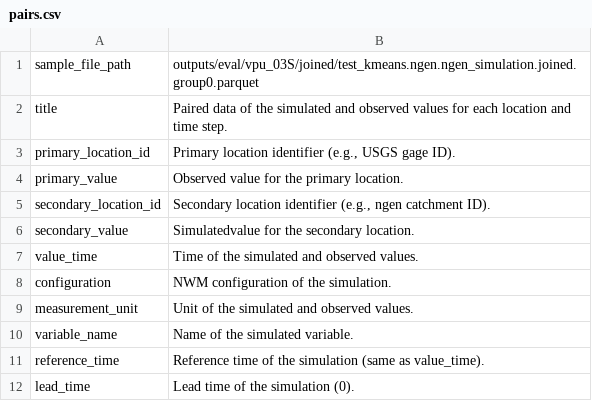
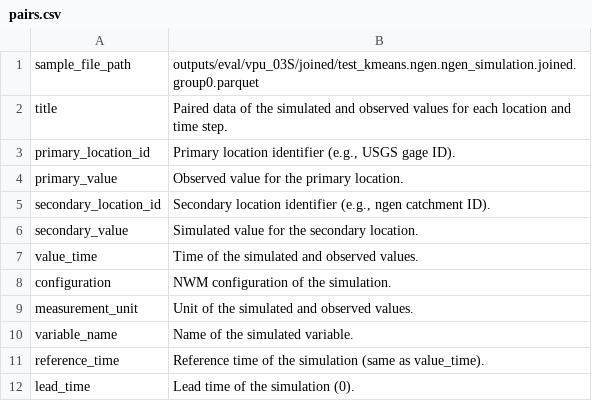
Before and after one commit to NGWPC/nwm-eval-mgr, a CSV file: docs/scripts/data_desc/outputs/pairs.csv, drawn as a sheet.

```diff
--- a/docs/scripts/data_desc/outputs/pairs.csv
+++ b/docs/scripts/data_desc/outputs/pairs.csv
@@ -5,3 +5,3 @@ primary_value|Observed value for the primary location.
 secondary_location_id|Secondary location identifier (e.g., ngen catchment ID).
-secondary_value|Simulatedvalue for the secondary location.
+secondary_value|Simulated value for the secondary location.
 value_time|Time of the simulated and observed values.
```
Also changed, not shown: 1 other file.
